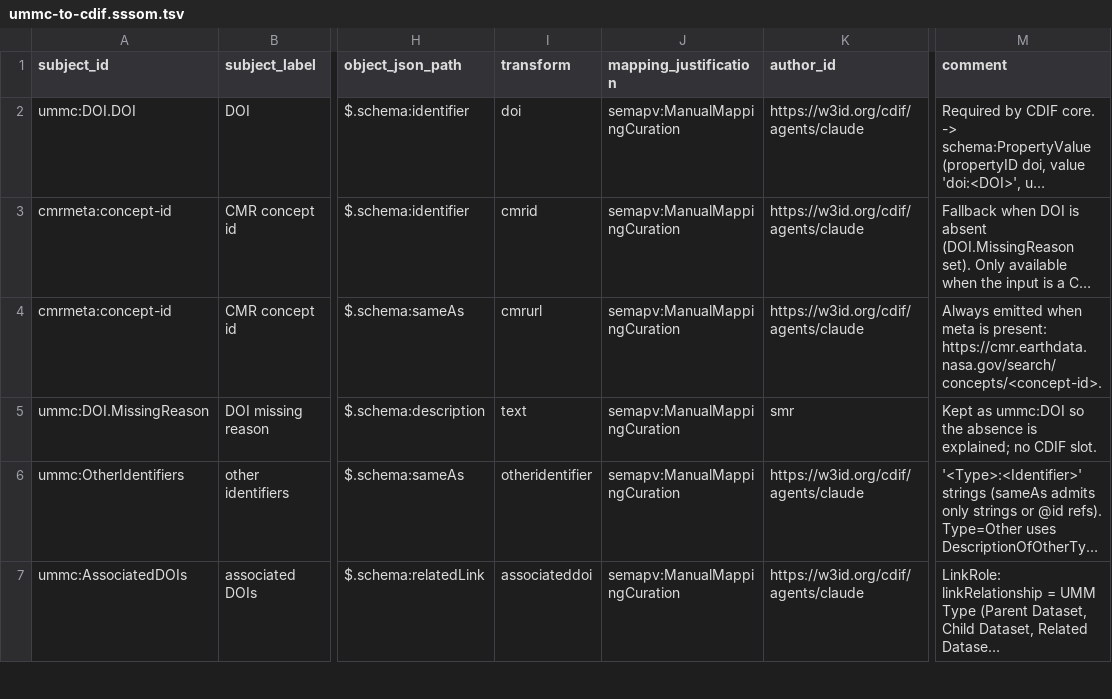
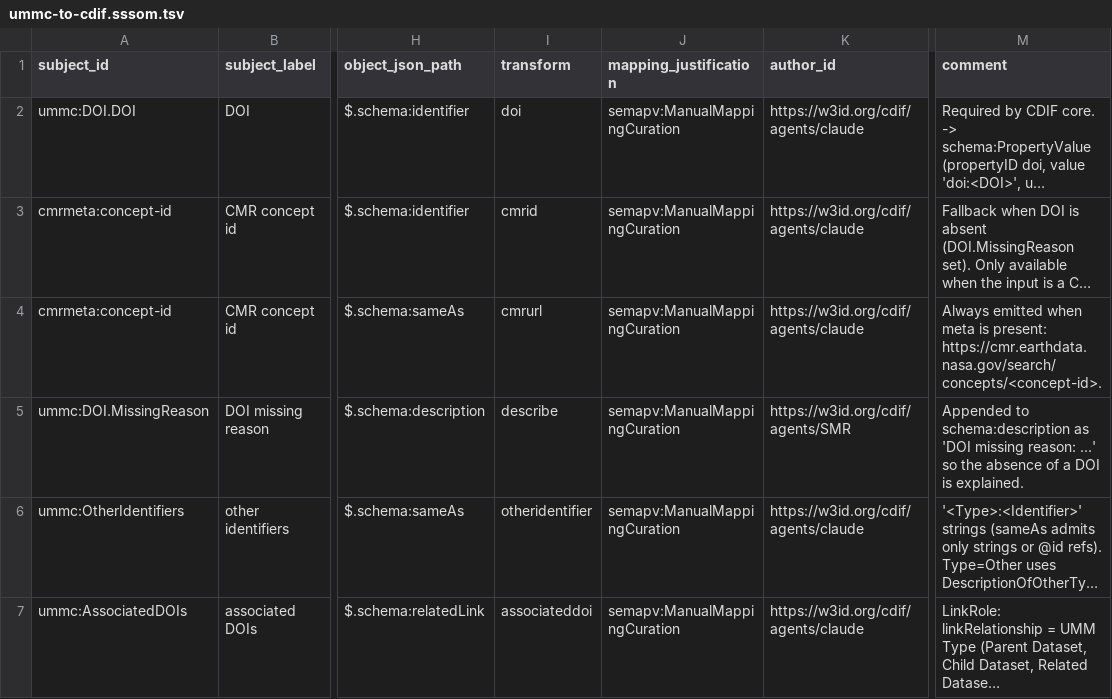
Before and after one commit to Cross-Domain-Interoperability-Framework/converters, a TSV file: mappings/ummc-to-cdif.sssom.tsv, drawn as a sheet; only a part is shown, gaps mark what is left out; long unchanged cells end in …; the diff names each change by its address in the sheet, - before the commit and + after, or states it on an @@ line.

```diff
--- a/mappings/ummc-to-cdif.sssom.tsv
+++ b/mappings/ummc-to-cdif.sssom.tsv
-I5 (transform): text
+I5 (transform): describe
-K5 (author_id): smr
+K5 (author_id): https://w3id.org/cdif/agents/SMR
-M5 (comment): Kept as ummc:DOI so the absence is explained; no CDIF slot.
+M5 (comment): Appended to schema:description as 'DOI missing reason: ...' so the absence of a DOI is explained.
```
